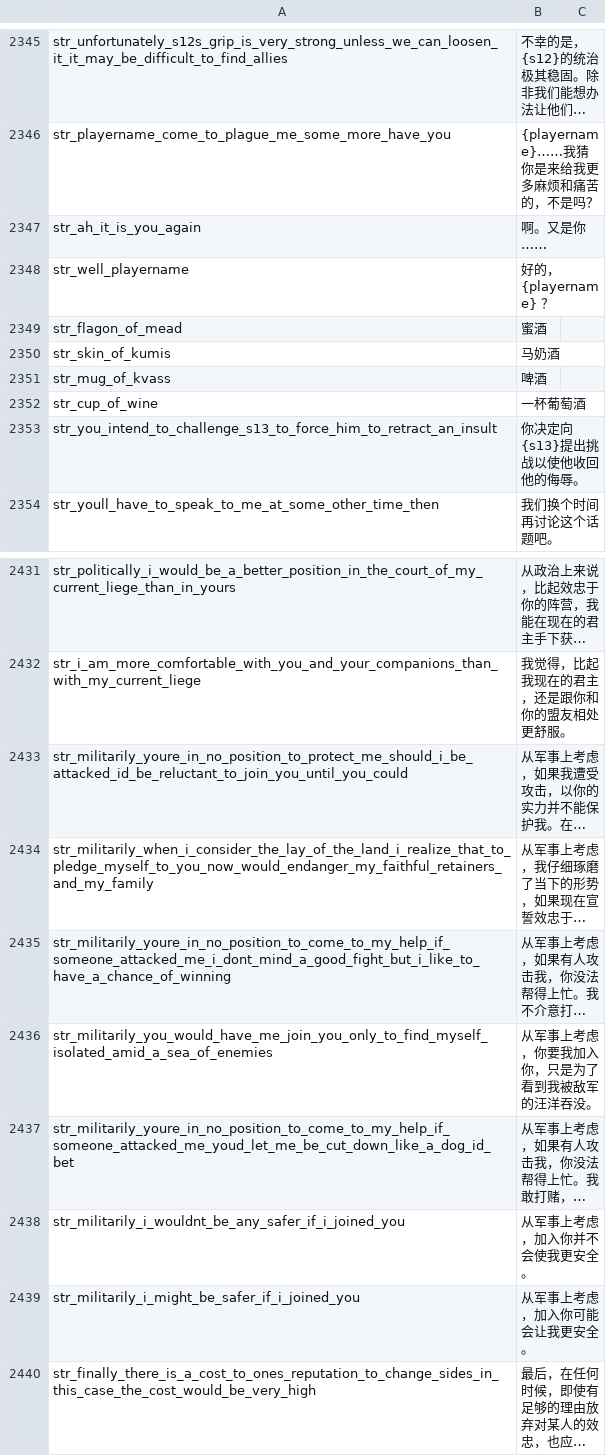
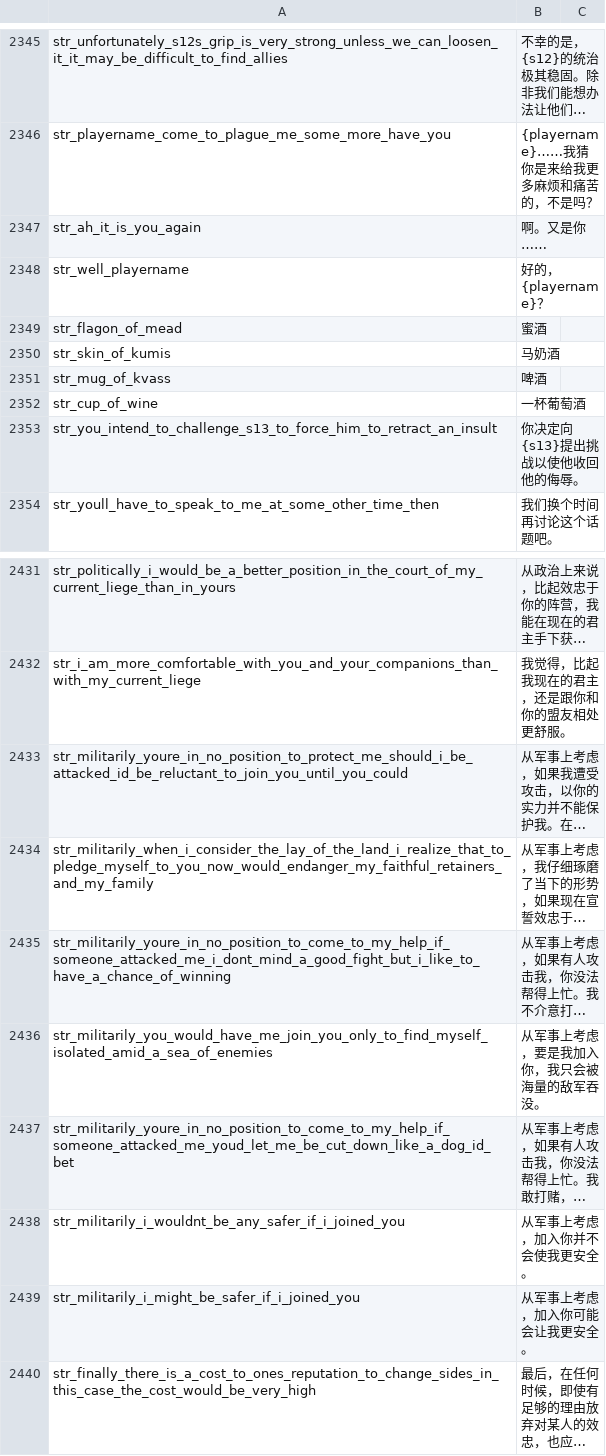
Before and after one commit to KXAND/VCTranslation, a CSV file: work_cns/game_strings.csv, drawn as a sheet; only a part is shown, gaps mark what is left out; long unchanged cells end in …; the diff covers the shown part only; the diff names each change by its address in the sheet, - before the commit and + after, or states it on an @@ line.

```diff
--- a/work_cns/game_strings.csv
+++ b/work_cns/game_strings.csv
-B2348: 好的，{playername} ？
+B2348: 好的，{playername}？
-B2436: 从军事上考虑，你要我加入你，只是为了看到我被敌军的汪洋吞没。
+B2436: 从军事上考虑，要是我加入你，我只会被海量的敌军吞没。
```
Also changed, not shown: 8 edited cells elsewhere in this file, 17 other files.
